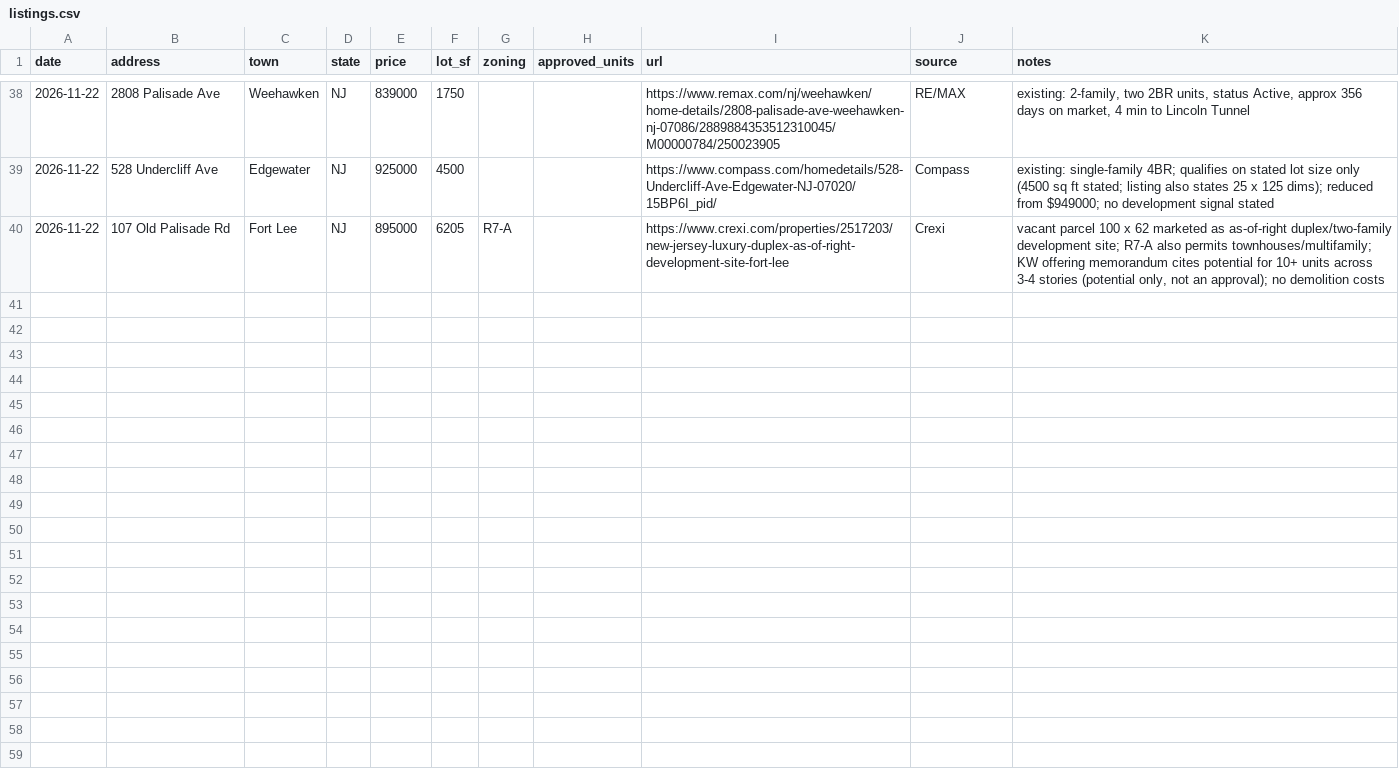
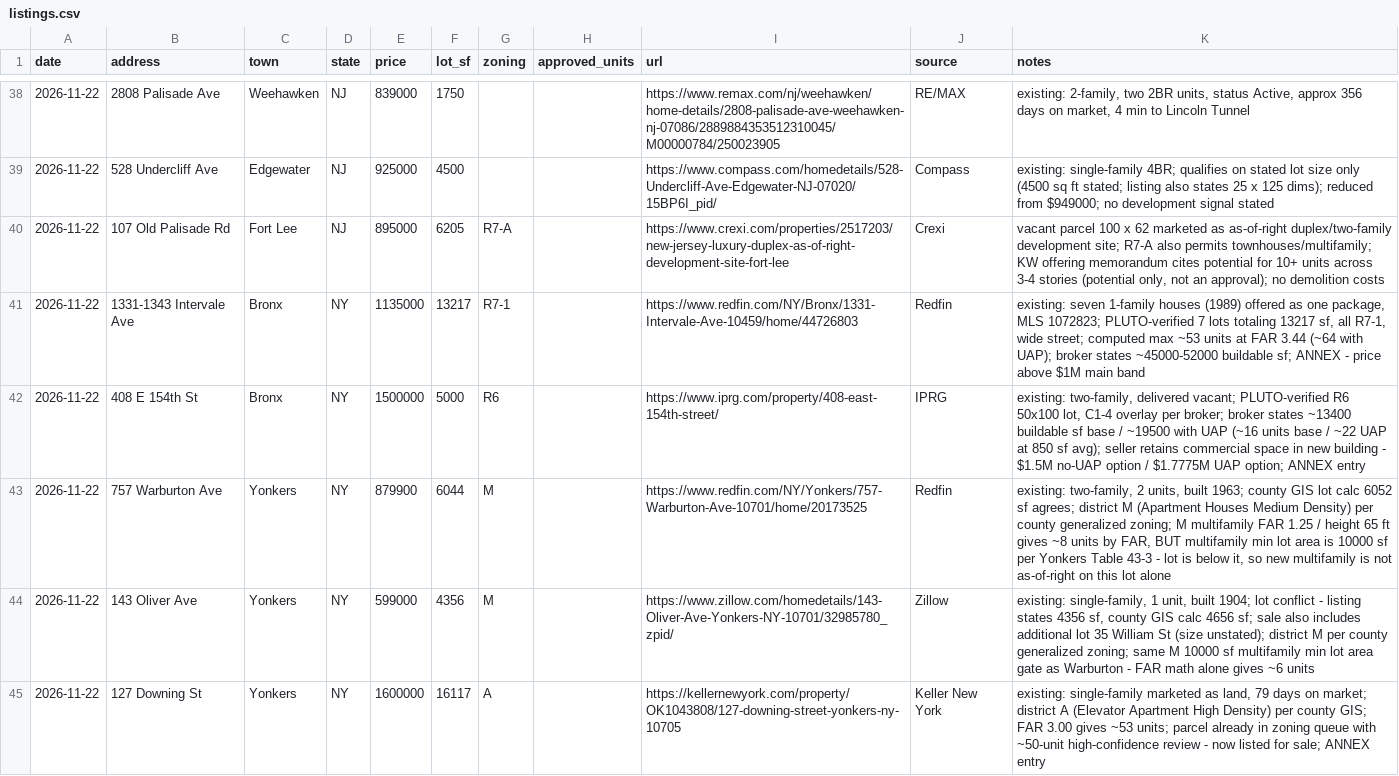
Before and after one commit to Protrader1988/signal, a CSV file: bounty/inbox/listings.csv, drawn as a sheet; only a part is shown, gaps mark what is left out; the diff names each change by its address in the sheet, - before the commit and + after, or states it on an @@ line.

Commit message:
listings 2026-11-22

```diff
--- a/bounty/inbox/listings.csv
+++ b/bounty/inbox/listings.csv
+row 41: 2026-11-22 | 1331-1343 Intervale Ave | Bronx | NY | 1135000 | 13217 | R7-1 |  | https://www.redfin.com/NY/Bronx/1331-Intervale-Ave-10459/home/44726803 | Redfin | existing: seven 1-family houses (1989) offered as one package, MLS 1072823; PLUTO-verified 7 lots totaling 13217 sf, all R7-1, wide street; computed max ~53 units at FAR 3.44 (~64 with UAP); broker states ~45000-52000 buildable sf; ANNEX - price above $1M main band
+row 42: 2026-11-22 | 408 E 154th St | Bronx | NY | 1500000 | 5000 | R6 |  | https://www.iprg.com/property/408-east-154th-street/ | IPRG | existing: two-family, delivered vacant; PLUTO-verified R6 50x100 lot, C1-4 overlay per broker; broker states ~13400 buildable sf base / ~19500 with UAP (~16 units base / ~22 UAP at 850 sf avg); seller retains commercial space in new building - $1.5M no-UAP option / $1.7775M UAP option; ANNEX entry
+row 43: 2026-11-22 | 757 Warburton Ave | Yonkers | NY | 879900 | 6044 | M |  | https://www.redfin.com/NY/Yonkers/757-Warburton-Ave-10701/home/20173525 | Redfin | existing: two-family, 2 units, built 1963; county GIS lot calc 6052 sf agrees; district M (Apartment Houses Medium Density) per county generalized zoning; M multifamily FAR 1.25 / height 65 ft gives ~8 units by FAR, BUT multifamily min lot area is 10000 sf per Yonkers Table 43-3 - lot is below it, so new multifamily is not as-of-right on this lot alone
+row 44: 2026-11-22 | 143 Oliver Ave | Yonkers | NY | 599000 | 4356 | M |  | https://www.zillow.com/homedetails/143-Oliver-Ave-Yonkers-NY-10701/32985780_zpid/ | Zillow | existing: single-family, 1 unit, built 1904; lot conflict - listing states 4356 sf, county GIS calc 4656 sf; sale also includes additional lot 35 William St (size unstated); district M per county generalized zoning; same M 10000 sf multifamily min lot area gate as Warburton - FAR math alone gives ~6 units
+row 45: 2026-11-22 | 127 Downing St | Yonkers | NY | 1600000 | 16117 | A |  | https://kellernewyork.com/property/OK1043808/127-downing-street-yonkers-ny-10705 | Keller New York | existing: single-family marketed as land, 79 days on market; district A (Elevator Apartment High Density) per county GIS; FAR 3.00 gives ~53 units; parcel already in zoning queue with ~50-unit high-confidence review - now listed for sale; ANNEX entry
```
